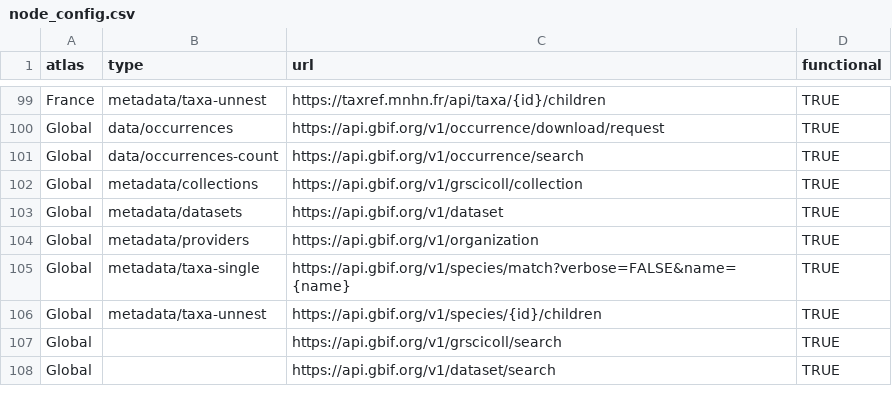
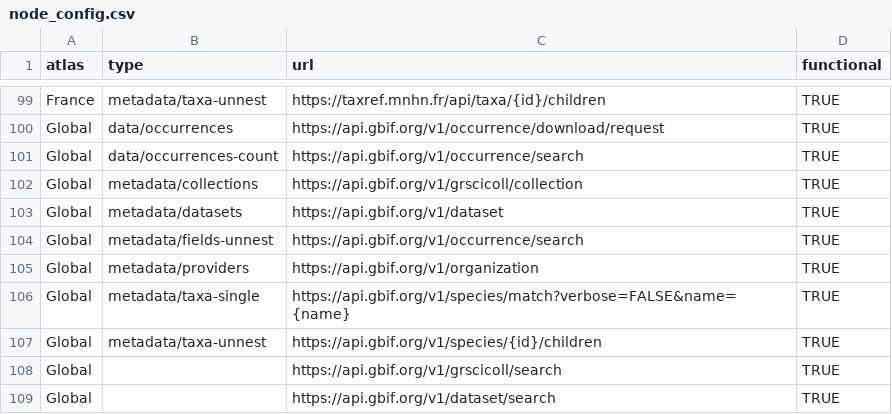
Before and after one commit to AtlasOfLivingAustralia/galah-R, a CSV file: data-raw/node_config.csv, drawn as a sheet; only a part is shown, gaps mark what is left out.

Commit message:
enable `show_values()` for GBIF

```diff
--- a/data-raw/node_config.csv
+++ b/data-raw/node_config.csv
@@ -103,2 +103,3 @@ Global,metadata/collections,https://api.gbif.org/v1/grscicoll/collection,TRUE
 Global,metadata/datasets,https://api.gbif.org/v1/dataset,TRUE
+Global,metadata/fields-unnest,https://api.gbif.org/v1/occurrence/search,TRUE
 Global,metadata/providers,https://api.gbif.org/v1/organization,TRUE
```
Also changed, not shown: 4 other files.
